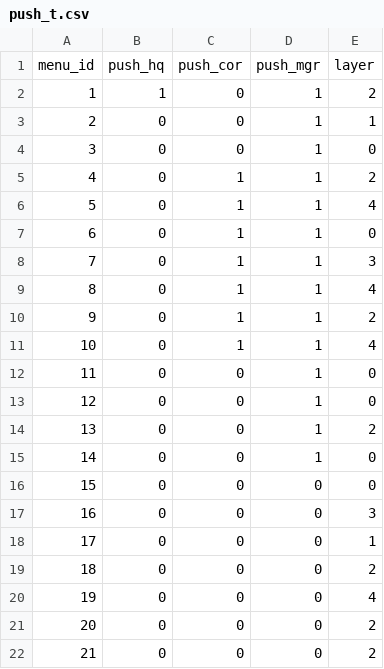
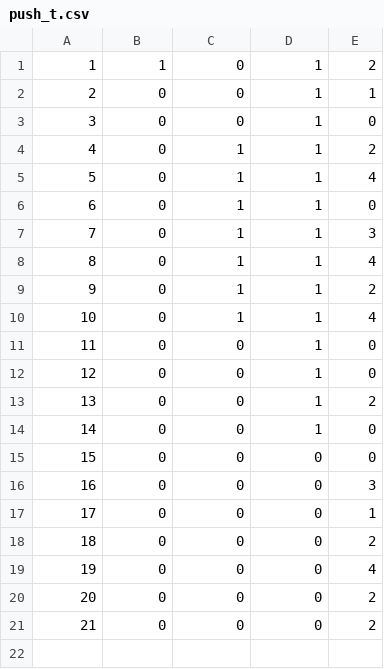
Before and after one commit to remon-nomer66/OMOS, a CSV file: sample_csv/push_t.csv, drawn as a sheet.

```diff
--- a/sample_csv/push_t.csv
+++ b/sample_csv/push_t.csv
@@ -1,2 +1 @@
-menu_id,push_hq,push_cor,push_mgr,layer
 1,1,0,1,2
```
Also changed, not shown: sample_csv/menu_storage_t.csv, sample_csv/recipe_t.csv, 16 other files.
